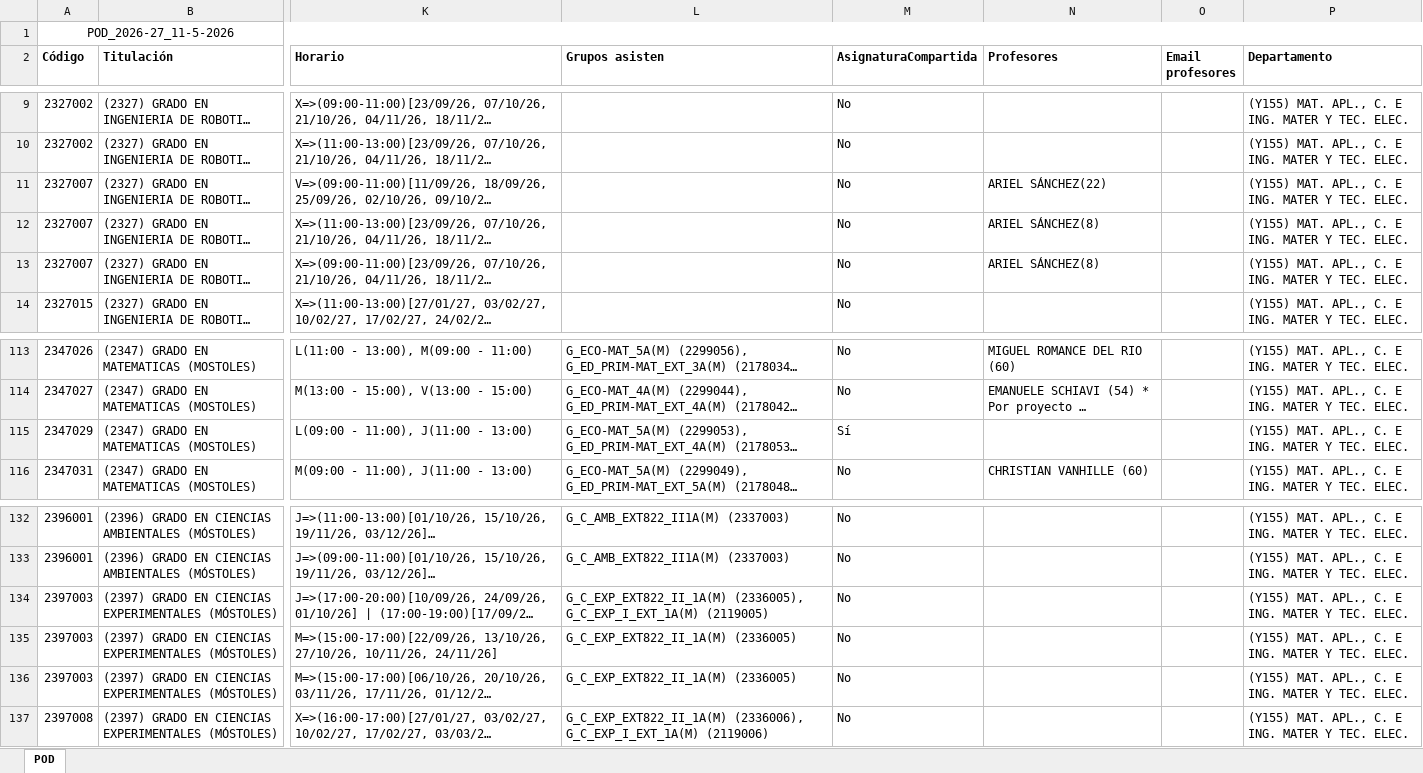
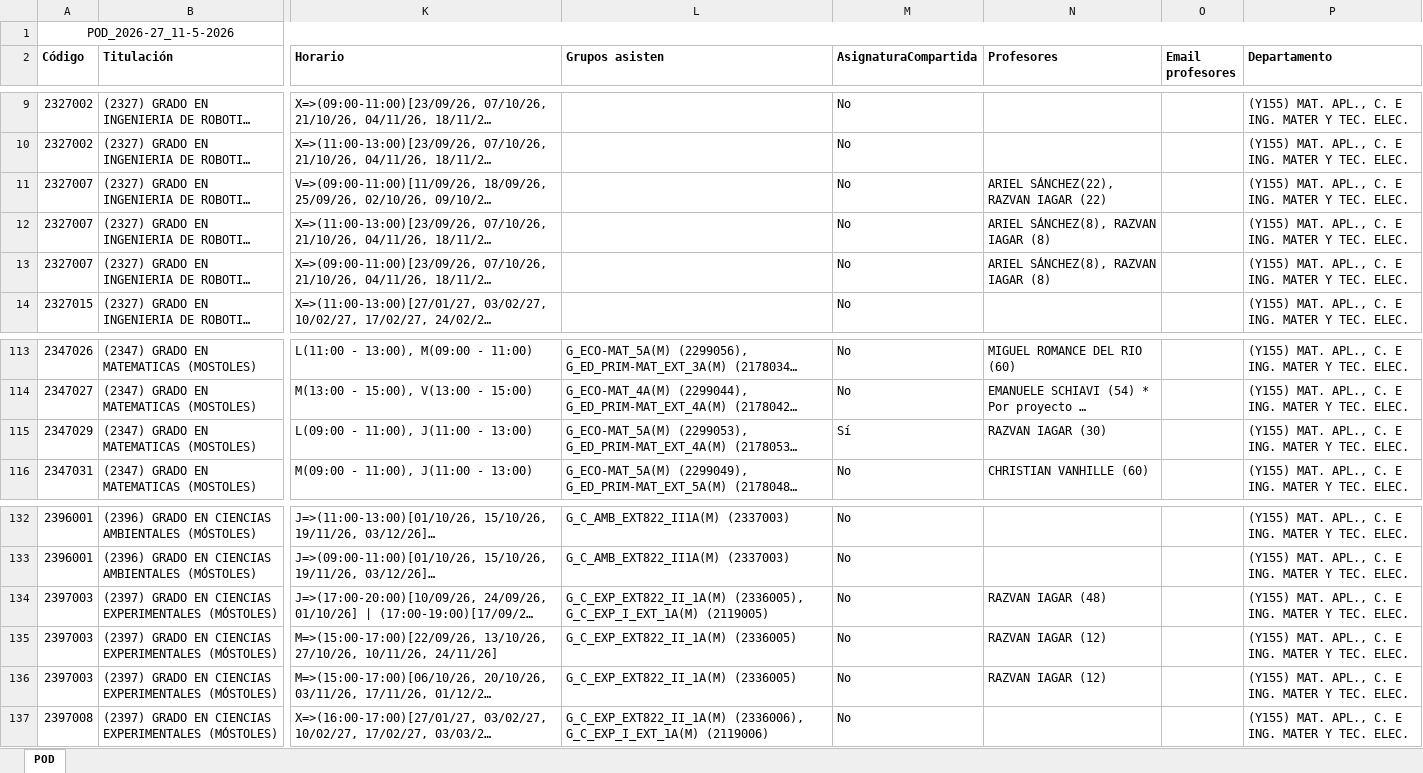
Before and after one commit to GVeradeSalas/planificador-docente-urjc, an Excel workbook: POD_2026-27_11-5-2026.xlsx, sheet POD, drawn as a sheet; only a part is shown, gaps mark what is left out; long unchanged cells end in …; values as stored, in another font and other column widths than the file's, no borders; the diff names each change by its address in the sheet, - before the commit and + after, or states it on an @@ line.

Commit message:
Add files via upload

```diff
--- a/POD_2026-27_11-5-2026.xlsx (sheet POD)
+++ b/POD_2026-27_11-5-2026.xlsx (sheet POD)
-N11 (Profesores): ARIEL SÁNCHEZ(22)
+N11 (Profesores): ARIEL SÁNCHEZ(22), RAZVAN IAGAR (22)
-N12:N13 (Profesores): ARIEL SÁNCHEZ(8)
+N12:N13 (Profesores): ARIEL SÁNCHEZ(8), RAZVAN IAGAR (8)
-N115 (Profesores): (empty)
+N115 (Profesores): RAZVAN IAGAR (30)
-N134 (Profesores): (empty)
+N134 (Profesores): RAZVAN IAGAR (48)
-N135:N136 (Profesores): (empty)
+N135:N136 (Profesores): RAZVAN IAGAR (12)
```
